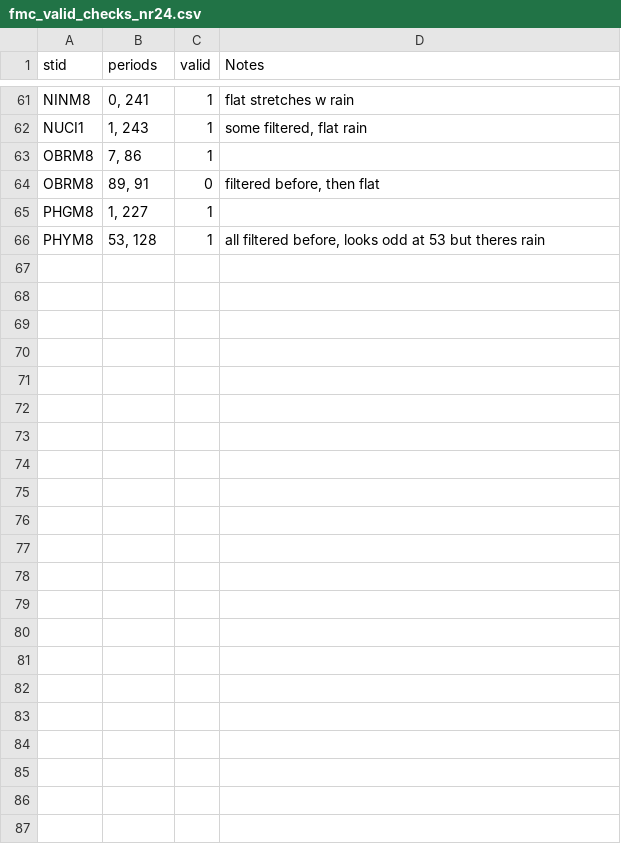
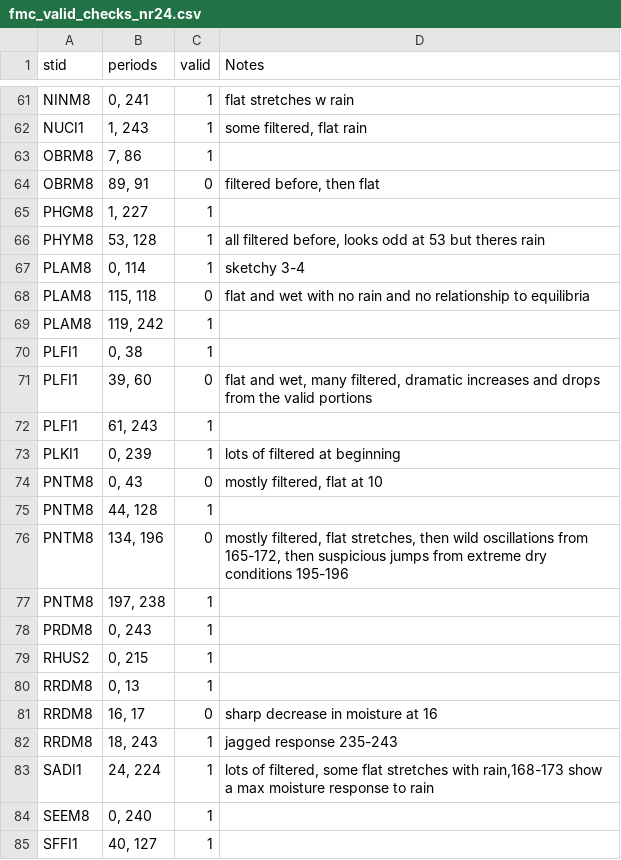
Before and after one commit to jh-206/fmc_data, a CSV file: data/fmc_valid_checks_nr24.csv, drawn as a sheet; only a part is shown, gaps mark what is left out; the diff covers the shown part only.

```diff
--- a/data/fmc_valid_checks_nr24.csv
+++ b/data/fmc_valid_checks_nr24.csv
@@ -66 +66,20 @@ PHGM8,"1, 227",1,
 PHYM8,"53, 128",1,"all filtered before, looks odd at 53 but theres rain"
+PLAM8,"0, 114 ",1,sketchy 3-4
+PLAM8,"115, 118",0,flat and wet with no rain and no relationship to equilibria
+PLAM8,"119, 242",1,
+PLFI1,"0, 38",1,
+PLFI1,"39, 60",0,"flat and wet, many filtered, dramatic increases and drops from the valid portions"
+PLFI1,"61, 243",1,
+PLKI1,"0, 239",1,lots of filtered at beginning
+PNTM8,"0, 43",0,"mostly filtered, flat at 10"
+PNTM8,"44, 128",1,
+PNTM8,"134, 196",0,"mostly filtered, flat stretches, then wild oscillations from 165-172, then suspicious jumps from extreme dry conditions 195-196"
+PNTM8,"197, 238",1,
+PRDM8,"0, 243",1,
+RHUS2,"0, 215",1,
+RRDM8,"0, 13",1,
+RRDM8,"16, 17",0,sharp decrease in moisture at 16
+RRDM8,"18, 243",1,jagged response 235-243
+SADI1,"24, 224",1,"lots of filtered, some flat stretches with rain,168-173 show a max moisture response to rain "
+SEEM8,"0, 240",1,
+SFFI1,"40, 127",1,
```
Also changed, not shown: 29 added rows elsewhere in this file.
